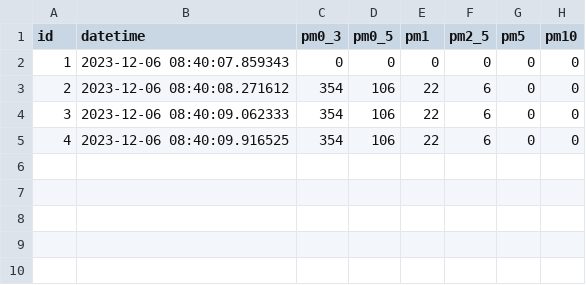
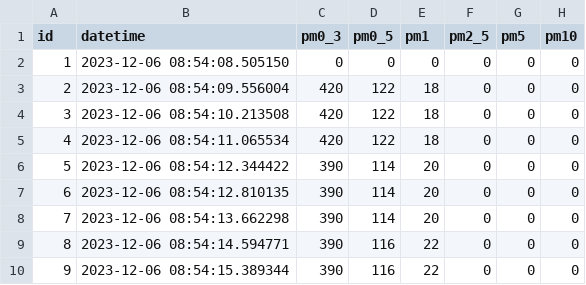
Before and after one commit to pl232602/Engineering-Science-Fair, a CSV file: data/particle_count.csv, drawn as a sheet.

```diff
--- a/data/particle_count.csv
+++ b/data/particle_count.csv
@@ -1,5 +1,10 @@
 id,datetime,pm0_3,pm0_5,pm1,pm2_5,pm5,pm10
-1,"2023-12-06 08:40:07.859343",0,0,0,0,0,0
-2,"2023-12-06 08:40:08.271612",354,106,22,6,0,0
-3,"2023-12-06 08:40:09.062333",354,106,22,6,0,0
-4,"2023-12-06 08:40:09.916525",354,106,22,6,0,0
+1,"2023-12-06 08:54:08.505150",0,0,0,0,0,0
+2,"2023-12-06 08:54:09.556004",420,122,18,0,0,0
+3,"2023-12-06 08:54:10.213508",420,122,18,0,0,0
+4,"2023-12-06 08:54:11.065534",420,122,18,0,0,0
+5,"2023-12-06 08:54:12.344422",390,114,20,0,0,0
+6,"2023-12-06 08:54:12.810135",390,114,20,0,0,0
+7,"2023-12-06 08:54:13.662298",390,114,20,0,0,0
+8,"2023-12-06 08:54:14.594771",390,116,22,0,0,0
+9,"2023-12-06 08:54:15.389344",390,116,22,0,0,0
```
Also changed, not shown: 2 other files.
